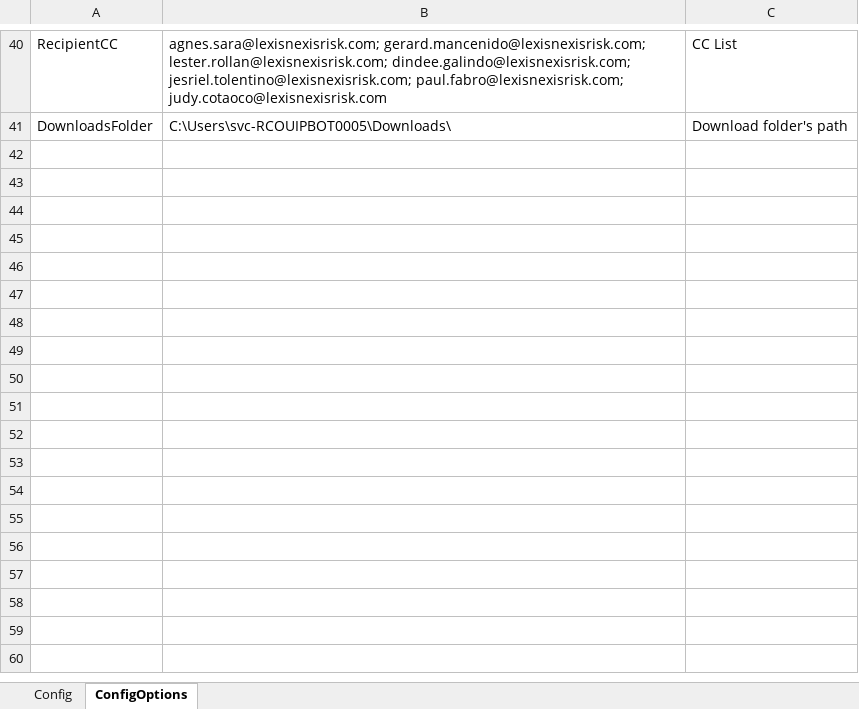
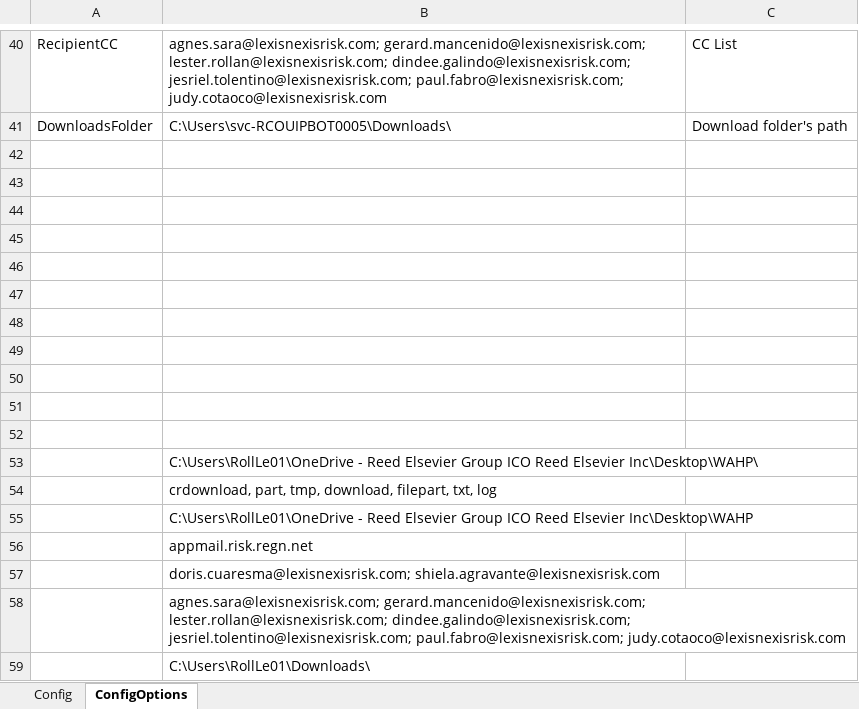
Before and after one commit to RollLe01/WAHPMatchingProcess, an Excel workbook: WAHPConfigFile.xlsx, sheet ConfigOptions, drawn as a sheet; only a part is shown, gaps mark what is left out; values as stored, in another font and other column widths than the file's, no borders; the diff names each change by its address in the sheet, - before the commit and + after, or states it on an @@ line.

```diff
--- a/WAHPConfigFile.xlsx (sheet ConfigOptions)
+++ b/WAHPConfigFile.xlsx (sheet ConfigOptions)
+row 42: (empty)
+row 43: (empty)
+row 44: (empty)
+row 45: (empty)
+row 46: (empty)
+row 47: (empty)
+row 48: (empty)
+row 49: (empty)
+row 50: (empty)
+row 51: (empty)
+row 52: (empty)
+row 53:  | C:\Users\RollLe01\OneDrive - Reed Elsevier Group ICO Reed Elsevier Inc\Desktop\WAHP\
+row 54:  | crdownload, part, tmp, download, filepart, txt, log
+row 55:  | C:\Users\RollLe01\OneDrive - Reed Elsevier Group ICO Reed Elsevier Inc\Desktop\WAHP
+row 56:  | appmail.risk.regn.net
+row 57:  | doris.cuaresma@lexisnexisrisk.com; shiela.agravante@lexisnexisrisk.com
+row 58:  | agnes.sara@lexisnexisrisk.com; gerard.mancenido@lexisnexisrisk.com; lester.rollan@lexisnexisrisk.com; dindee.galindo@lexisnexisrisk.com; jesriel.tolentino@lexisnexisrisk.com; paul.fabro@lexisnexisrisk.com; judy.cotaoco@lexisnexisrisk.com
+row 59:  | C:\Users\RollLe01\Downloads\
```
Also changed, not shown: 1 other file.
